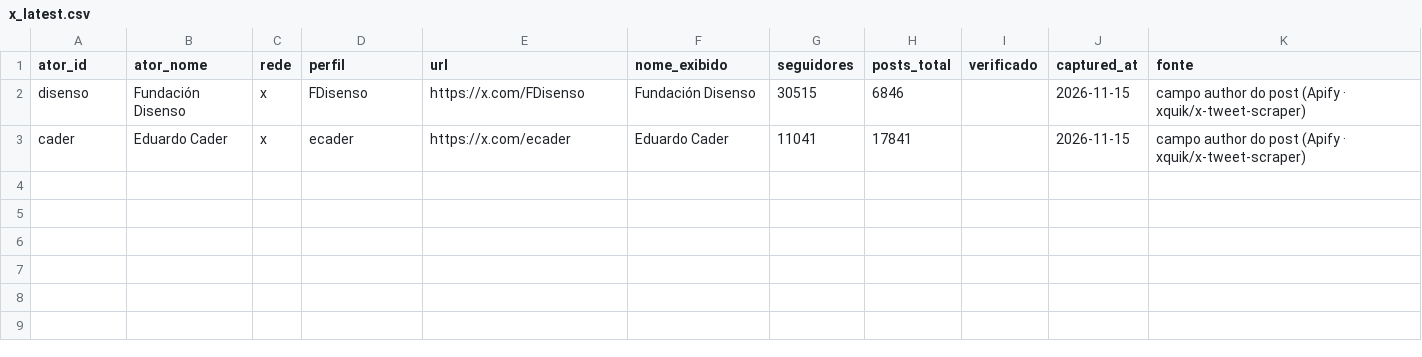
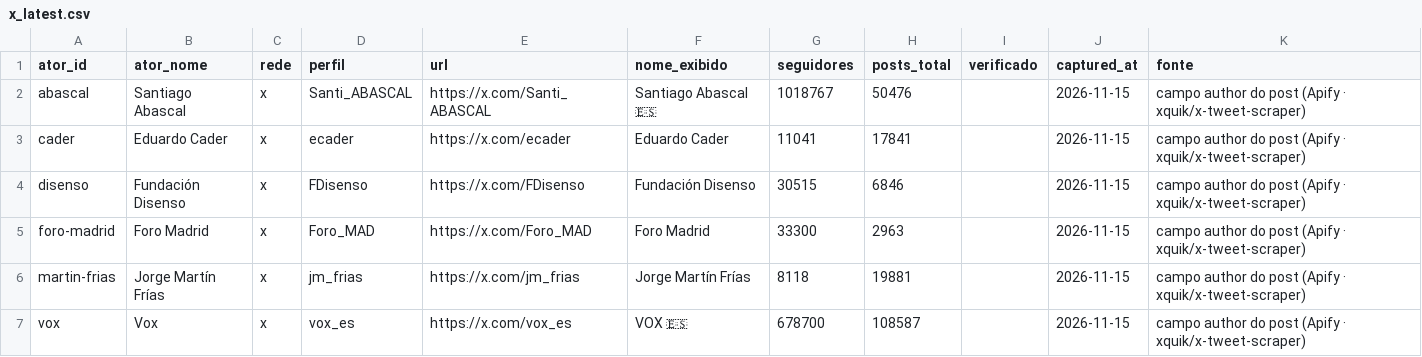
Before and after one commit to WandersonH/odi-espanha, a CSV file: data/perfis/x_latest.csv, drawn as a sheet.

```diff
--- a/data/perfis/x_latest.csv
+++ b/data/perfis/x_latest.csv
@@ -1,3 +1,7 @@
 ator_id;ator_nome;rede;perfil;url;nome_exibido;seguidores;posts_total;verificado;captured_at;fonte
+abascal;Santiago Abascal;x;Santi_ABASCAL;https://x.com/Santi_ABASCAL;Santiago Abascal 🇪🇸;1018767;50476;;2026-11-15;campo author do post (Apify · xquik/x-tweet-scraper)
+cader;Eduardo Cader;x;ecader;https://x.com/ecader;Eduardo Cader;11041;17841;;2026-11-15;campo author do post (Apify · xquik/x-tweet-scraper)
 disenso;Fundación Disenso;x;FDisenso;https://x.com/FDisenso;Fundación Disenso;30515;6846;;2026-11-15;campo author do post (Apify · xquik/x-tweet-scraper)
-cader;Eduardo Cader;x;ecader;https://x.com/ecader;Eduardo Cader;11041;17841;;2026-11-15;campo author do post (Apify · xquik/x-tweet-scraper)
+foro-madrid;Foro Madrid;x;Foro_MAD;https://x.com/Foro_MAD;Foro Madrid;33300;2963;;2026-11-15;campo author do post (Apify · xquik/x-tweet-scraper)
+martin-frias;Jorge Martín Frías;x;jm_frias;https://x.com/jm_frias;Jorge Martín Frías;8118;19881;;2026-11-15;campo author do post (Apify · xquik/x-tweet-scraper)
+vox;Vox;x;vox_es;https://x.com/vox_es;VOX 🇪🇸;678700;108587;;2026-11-15;campo author do post (Apify · xquik/x-tweet-scraper)
```
Also changed, not shown: 30 other files.
